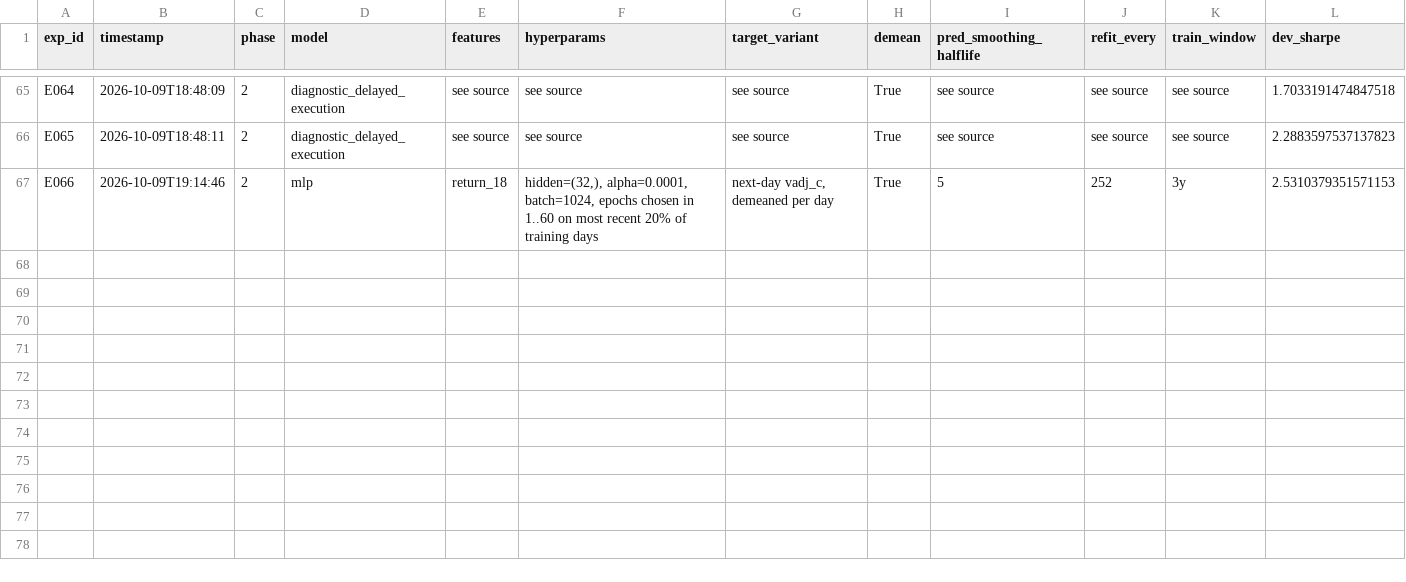
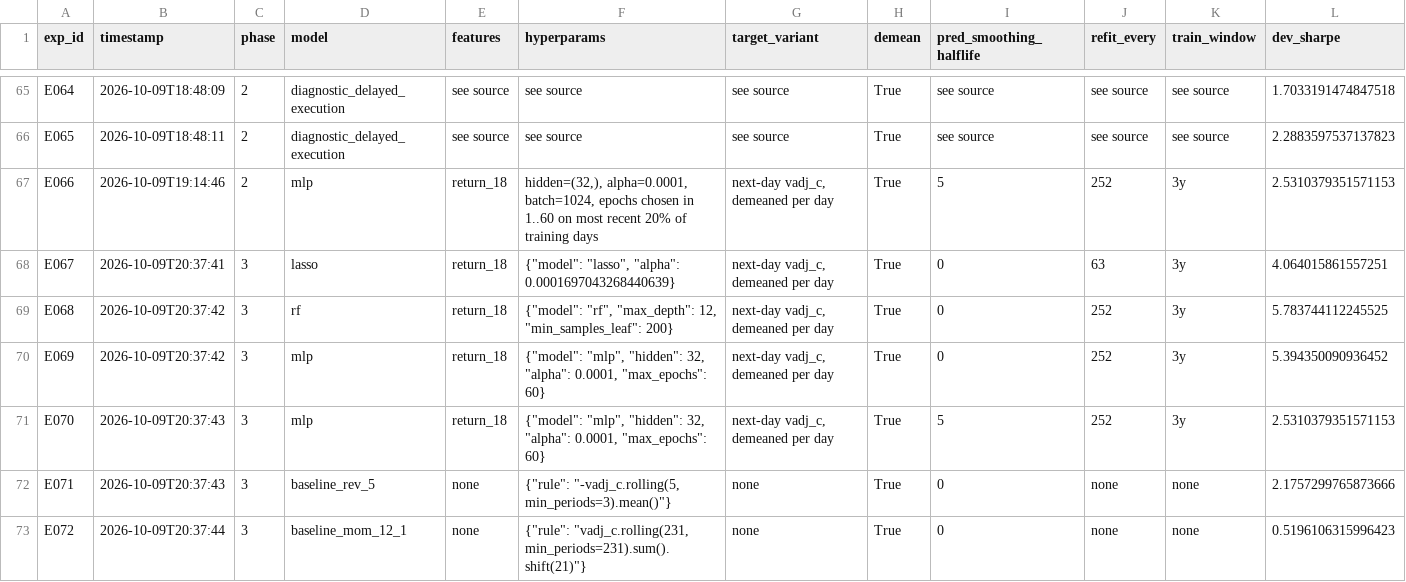
Before and after one commit to louisslnn/ecse551-assignment1, a CSV file: results/experiment_log.csv, drawn as a sheet; only a part is shown, gaps mark what is left out; rows hold the shown columns only; the diff names each change by its address in the sheet, - before the commit and + after, or states it on an @@ line.

```diff
--- a/results/experiment_log.csv
+++ b/results/experiment_log.csv
+row 68: E067 | 2026-10-09T20:37:41 | 3 | lasso | return_18 | {"model": "lasso", "alpha": 0.0001697043268440639} | next-day vadj_c, demeaned per day | True | 0 | 63 | 3y | 4.064015861557251
+row 69: E068 | 2026-10-09T20:37:42 | 3 | rf | return_18 | {"model": "rf", "max_depth": 12, "min_samples_leaf": 200} | next-day vadj_c, demeaned per day | True | 0 | 252 | 3y | 5.783744112245525
+row 70: E069 | 2026-10-09T20:37:42 | 3 | mlp | return_18 | {"model": "mlp", "hidden": 32, "alpha": 0.0001, "max_epochs": 60} | next-day vadj_c, demeaned per day | True | 0 | 252 | 3y | 5.394350090936452
+row 71: E070 | 2026-10-09T20:37:43 | 3 | mlp | return_18 | {"model": "mlp", "hidden": 32, "alpha": 0.0001, "max_epochs": 60} | next-day vadj_c, demeaned per day | True | 5 | 252 | 3y | 2.5310379351571153
+row 72: E071 | 2026-10-09T20:37:43 | 3 | baseline_rev_5 | none | {"rule": "-vadj_c.rolling(5, min_periods=3).mean()"} | none | True | 0 | none | none | 2.1757299765873666
+row 73: E072 | 2026-10-09T20:37:44 | 3 | baseline_mom_12_1 | none | {"rule": "vadj_c.rolling(231, min_periods=231).sum().shift(21)"} | none | True | 0 | none | none | 0.5196106315996423
```
Also changed, not shown: 21 other files.
